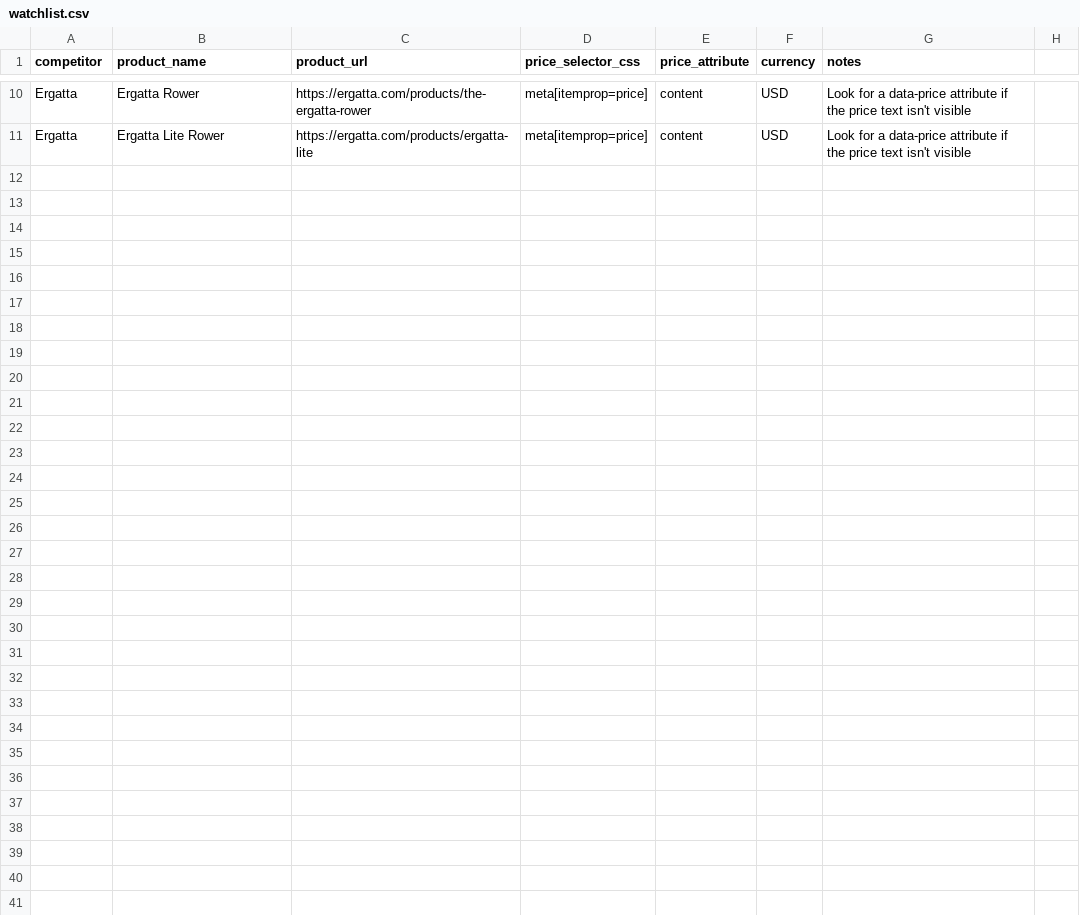
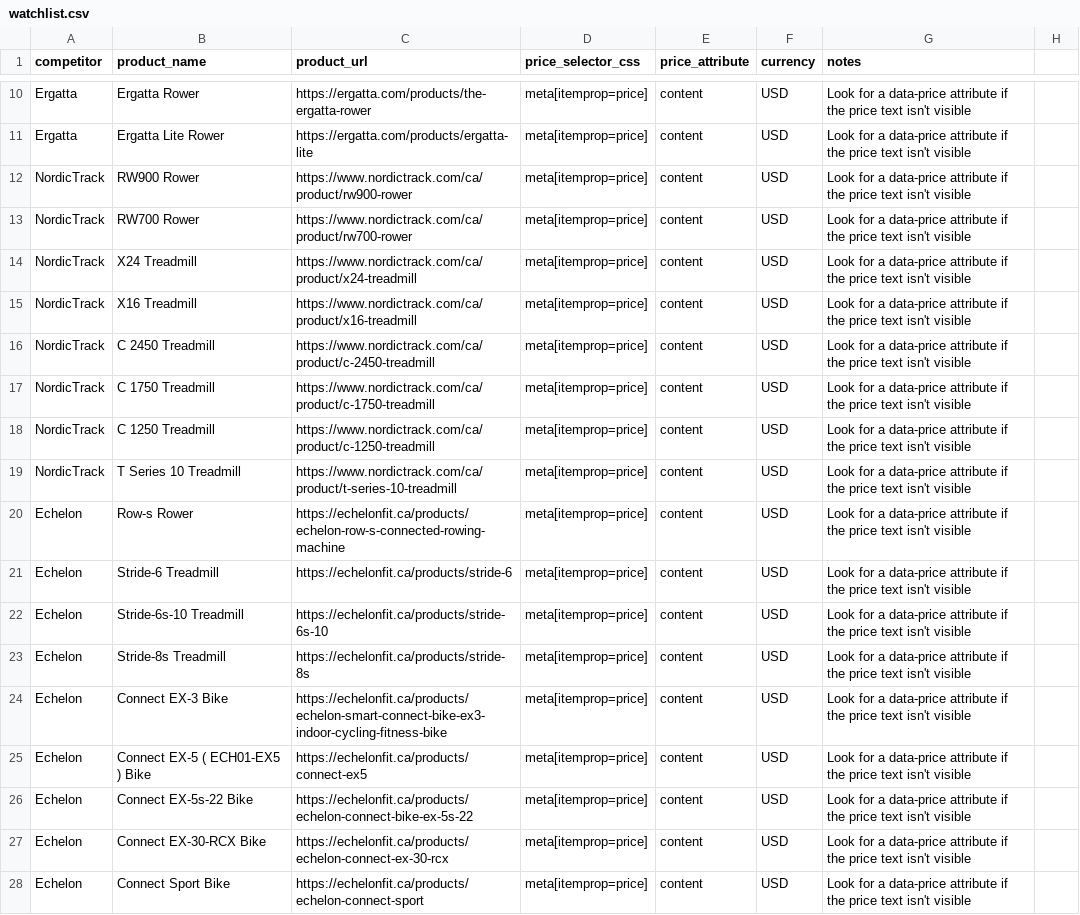
Before and after one commit to DavidAjose7559/aviron-monitorss, a CSV file: watchlist.csv, drawn as a sheet; only a part is shown, gaps mark what is left out.

Commit message:
Update watchlist.csv

```diff
--- a/watchlist.csv
+++ b/watchlist.csv
@@ -11 +11,18 @@ Ergatta,Ergatta Rower,https://ergatta.com/products/the-ergatta-rower,meta[itempr
 Ergatta,Ergatta Lite Rower,https://ergatta.com/products/ergatta-lite,meta[itemprop=price],content,USD,Look for a data-price attribute if the price text isn't visible,
+NordicTrack,RW900 Rower,https://www.nordictrack.com/ca/product/rw900-rower,meta[itemprop=price],content,USD,Look for a data-price attribute if the price text isn't visible,
+NordicTrack,RW700 Rower,https://www.nordictrack.com/ca/product/rw700-rower,meta[itemprop=price],content,USD,Look for a data-price attribute if the price text isn't visible,
+NordicTrack,X24 Treadmill,https://www.nordictrack.com/ca/product/x24-treadmill,meta[itemprop=price],content,USD,Look for a data-price attribute if the price text isn't visible,
+NordicTrack,X16 Treadmill,https://www.nordictrack.com/ca/product/x16-treadmill,meta[itemprop=price],content,USD,Look for a data-price attribute if the price text isn't visible,
+NordicTrack,C 2450 Treadmill,https://www.nordictrack.com/ca/product/c-2450-treadmill,meta[itemprop=price],content,USD,Look for a data-price attribute if the price text isn't visible,
+NordicTrack,C 1750 Treadmill,https://www.nordictrack.com/ca/product/c-1750-treadmill,meta[itemprop=price],content,USD,Look for a data-price attribute if the price text isn't visible,
+NordicTrack,C 1250 Treadmill,https://www.nordictrack.com/ca/product/c-1250-treadmill,meta[itemprop=price],content,USD,Look for a data-price attribute if the price text isn't visible,
+NordicTrack,T Series 10 Treadmill,https://www.nordictrack.com/ca/product/t-series-10-treadmill,meta[itemprop=price],content,USD,Look for a data-price attribute if the price text isn't visible,
+Echelon,Row-s Rower,https://echelonfit.ca/products/echelon-row-s-connected-rowing-machine,meta[itemprop=price],content,USD,Look for a data-price attribute if the price text isn't visible,
+Echelon,Stride-6 Treadmill,https://echelonfit.ca/products/stride-6,meta[itemprop=price],content,USD,Look for a data-price attribute if the price text isn't visible,
+Echelon,Stride-6s-10 Treadmill,https://echelonfit.ca/products/stride-6s-10,meta[itemprop=price],content,USD,Look for a data-price attribute if the price text isn't visible,
+Echelon,Stride-8s Treadmill,https://echelonfit.ca/products/stride-8s,meta[itemprop=price],content,USD,Look for a data-price attribute if the price text isn't visible,
+Echelon,Connect EX-3 Bike,https://echelonfit.ca/products/echelon-smart-connect-bike-ex3-indoor-cycling-fitness-bike,meta[itemprop=price],content,USD,Look for a data-price attribute if the price text isn't visible,
+Echelon,Connect EX-5 ( ECH01-EX5 ) Bike,https://echelonfit.ca/products/connect-ex5,meta[itemprop=price],content,USD,Look for a data-price attribute if the price text isn't visible,
+Echelon,Connect EX-5s-22 Bike,https://echelonfit.ca/products/echelon-connect-bike-ex-5s-22,meta[itemprop=price],content,USD,Look for a data-price attribute if the price text isn't visible,
+Echelon,Connect EX-30-RCX Bike,https://echelonfit.ca/products/echelon-connect-ex-30-rcx,meta[itemprop=price],content,USD,Look for a data-price attribute if the price text isn't visible,
+Echelon,Connect Sport Bike,https://echelonfit.ca/products/echelon-connect-sport,meta[itemprop=price],content,USD,Look for a data-price attribute if the price text isn't visible,
```
